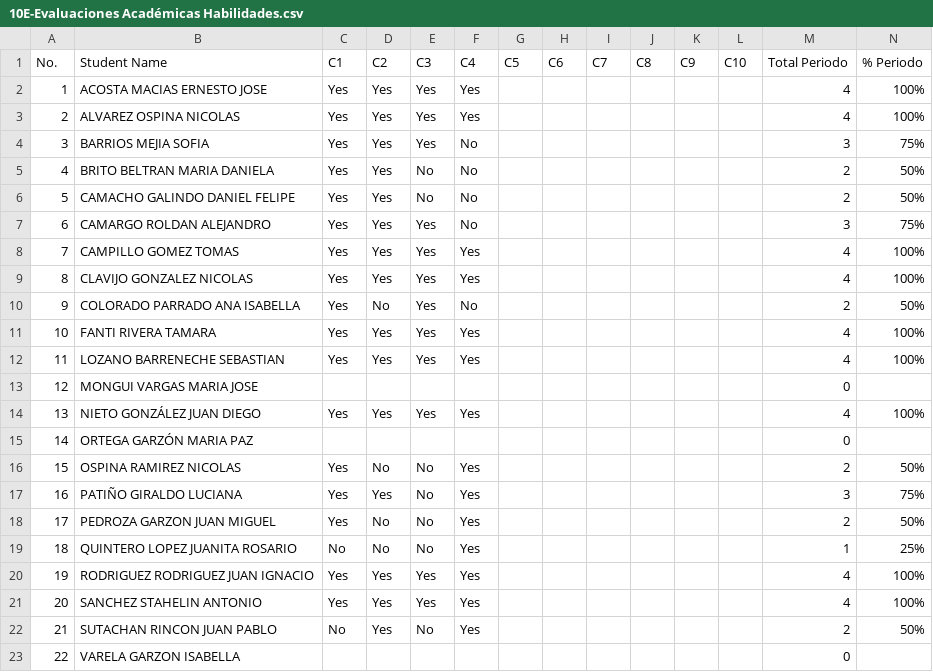
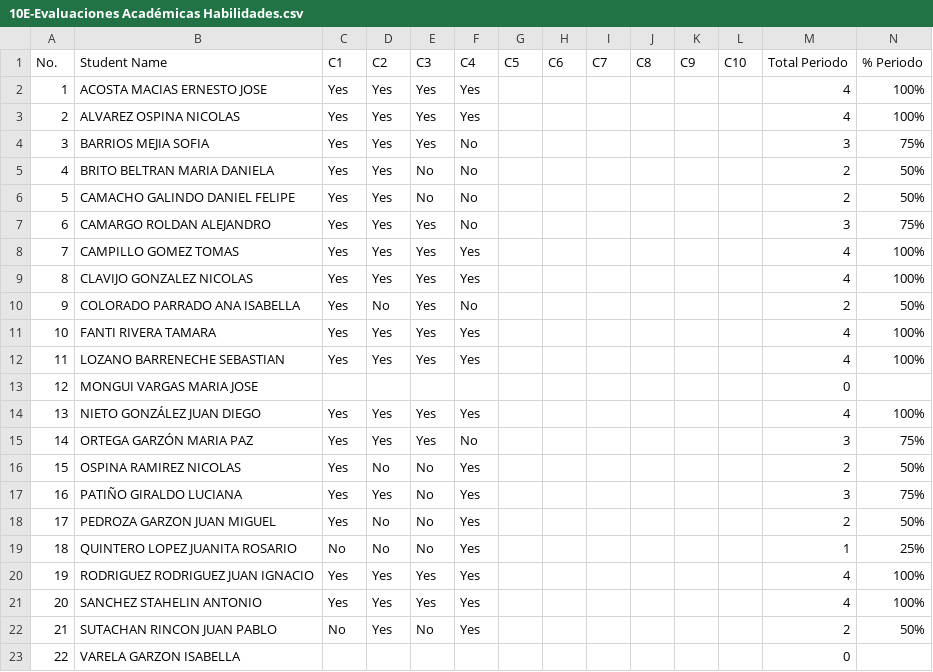
Before and after one commit to nolopez338/global_economics, a CSV file: teacher/tools/2026-09-29_Results/Extracted/10E-Evaluaciones Académicas Habilidades.csv, drawn as a sheet.

```diff
--- a/teacher/tools/2026-09-29_Results/Extracted/10E-Evaluaciones Académicas Habilidades.csv
+++ b/teacher/tools/2026-09-29_Results/Extracted/10E-Evaluaciones Académicas Habilidades.csv
@@ -14,3 +14,3 @@
 13,NIETO GONZÁLEZ JUAN DIEGO,Yes,Yes,Yes,Yes,,,,,,,4,100%
-14,ORTEGA GARZÓN MARIA PAZ,,,,,,,,,,,0,
+14,ORTEGA GARZÓN MARIA PAZ,Yes,Yes,Yes,No,,,,,,,3,75%
 15,OSPINA RAMIREZ NICOLAS,Yes,No,No,Yes,,,,,,,2,50%
```
Also changed, not shown: teacher/tools/2026-09-29_Results/Extracted/10D-Evaluaciones Académicas Habilidades.csv, teacher/tools/2026-09-29_Results/Extracted/Unified_Extracted.csv, 5 other files.
